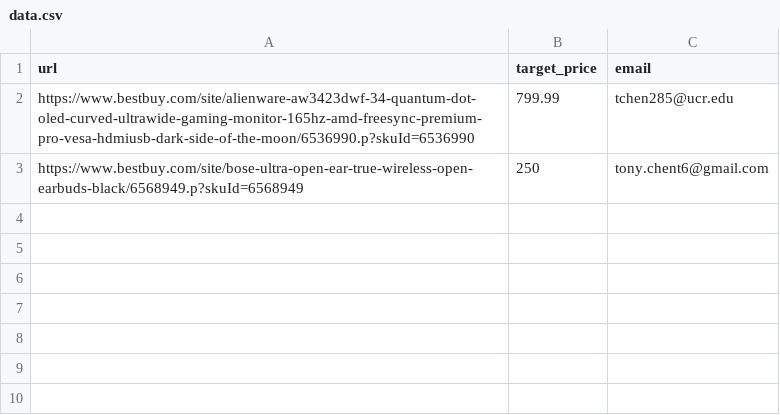
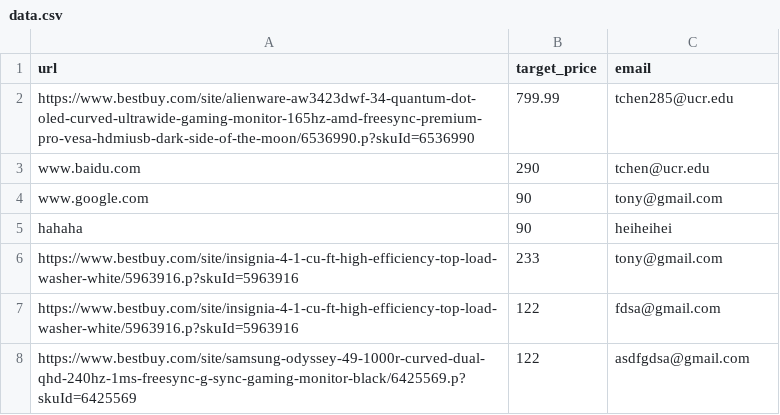
Before and after one commit to tchen285/Price_tracker_app, a CSV file: data.csv, drawn as a sheet; removed rows and columns are numbered as before the commit, all else as after; the diff names each change by its address in the sheet, - before the commit and + after, or states it on an @@ line.

```diff
--- a/data.csv
+++ b/data.csv
-row 3: https://www.bestbuy.com/site/bose-ultra-open-ear-true-wireless-open-earbuds-black/6568949.p?skuId=6568949 | 250 | tony.chent6@gmail.com
+row 3: www.baidu.com | 290 | tchen@ucr.edu
+row 4: www.google.com | 90 | tony@gmail.com
+row 5: hahaha | 90 | heiheihei
+row 6: https://www.bestbuy.com/site/insignia-4-1-cu-ft-high-efficiency-top-load-washer-white/5963916.p?skuId=5963916 | 233 | tony@gmail.com
+row 7: https://www.bestbuy.com/site/insignia-4-1-cu-ft-high-efficiency-top-load-washer-white/5963916.p?skuId=5963916 | 122 | fdsa@gmail.com
+row 8: https://www.bestbuy.com/site/samsung-odyssey-49-1000r-curved-dual-qhd-240hz-1ms-freesync-g-sync-gaming-monitor-black/6425569.p?skuId=6425569 | 122 | asdfgdsa@gmail.com
```
Also changed, not shown: 3 other files.
